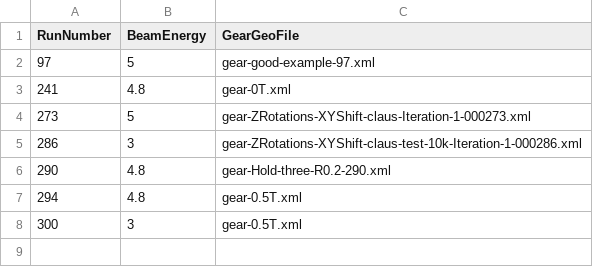
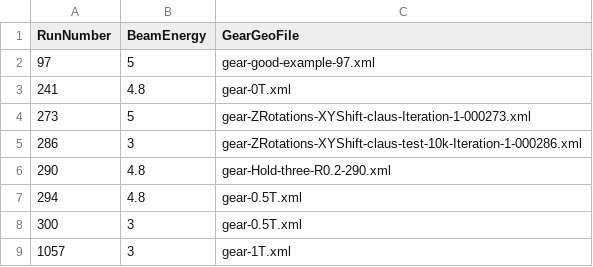
Before and after one commit to eutelescope/eutelescope, a CSV file: jobsub/examples/GBL/noDUTExample/runlist/runlist.csv, drawn as a sheet.

Commit message:
Update strip example. We can now do the full analysis chain.

```diff
--- a/jobsub/examples/GBL/noDUTExample/runlist/runlist.csv
+++ b/jobsub/examples/GBL/noDUTExample/runlist/runlist.csv
@@ -8 +8,2 @@ RunNumber,BeamEnergy,GearGeoFile
 300,3,gear-0.5T.xml
+1057,3,gear-1T.xml
```
Also changed, not shown: 7 other files.
